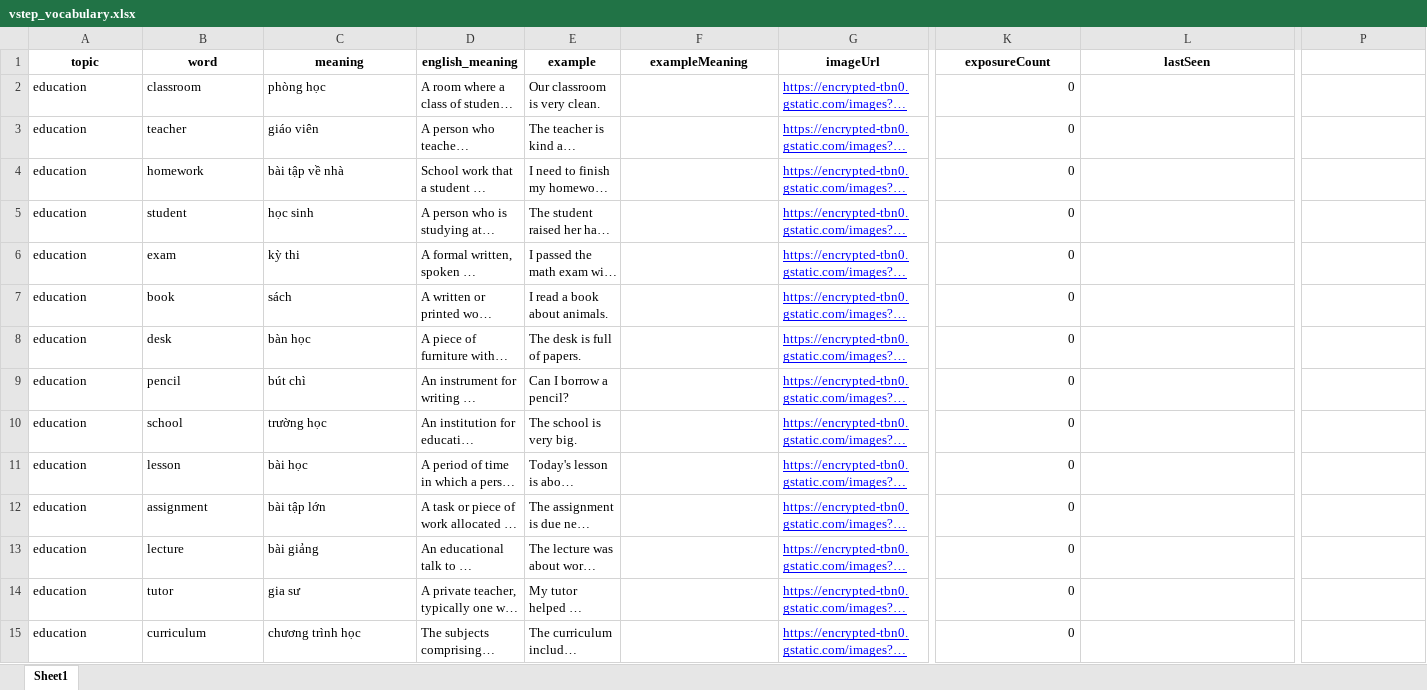
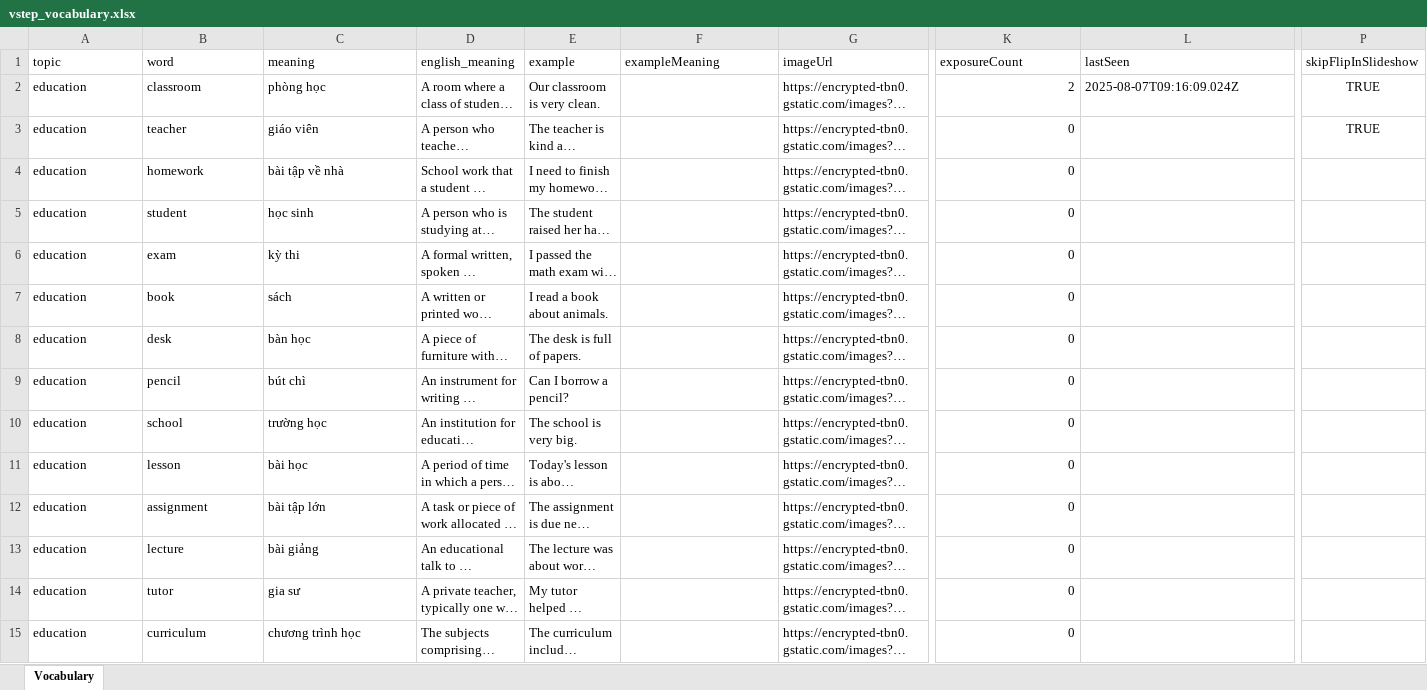
Before and after one commit to minhne432/vob-data, an Excel workbook: vstep_vocabulary.xlsx, sheet Vocabulary, drawn as a sheet; only a part is shown, gaps mark what is left out; long unchanged cells end in …; values as stored, in another font and other column widths than the file's, no borders; the diff covers the shown part only; the diff names each change by its address in the sheet, - before the commit and + after, or states it on an @@ line.

Commit message:
data updated

```diff
--- a/vstep_vocabulary.xlsx (sheet Vocabulary)
+++ b/vstep_vocabulary.xlsx (sheet Vocabulary)
-sheet tab: Sheet1
+sheet tab: Vocabulary
@@ A1:L1 bold: on → off, alignment: center → left @@
-P1: (empty)
+P1: skipFlipInSlideshow
@@ G2:G15 underline: on → off, text colour: #0000FF → black @@
-K2 (exposureCount): 0
+K2 (exposureCount): 2
-L2 (lastSeen): (empty)
+L2 (lastSeen): 2025-08-07T09:16:09.024Z
-P2:P3 (skipFlipInSlideshow): (empty)
+P2:P3 (skipFlipInSlideshow): TRUE
```
Also changed, not shown: 14 edited cells and cell formats elsewhere in this sheet.
